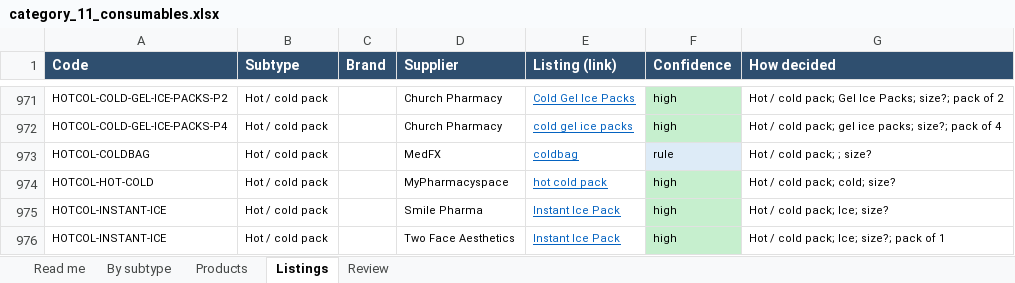
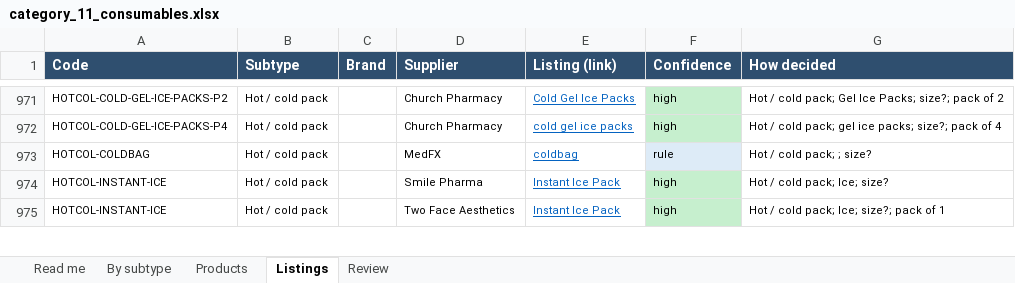
Before and after one commit to asghariresearcher1918-cyber/product-matching, an Excel workbook: output/category_11_consumables.xlsx, sheet Listings, drawn as a sheet; only a part is shown, gaps mark what is left out; values as stored, in another font and other column widths than the file's, no borders; the diff names each change by its address in the sheet, - before the commit and + after, or states it on an @@ line.

```diff
--- a/output/category_11_consumables.xlsx (sheet Listings)
+++ b/output/category_11_consumables.xlsx (sheet Listings)
-row 974: HOTCOL-HOT-COLD | Hot / cold pack |  | MyPharmacyspace | hot cold pack | high | Hot / cold pack; cold; size?
```
Also changed, not shown: sheet Products, sheet Read me, sheet By subtype, output/master_catalogue.xlsx, output/v2_surgical_medical_supplies.xlsx, 19 other files.
